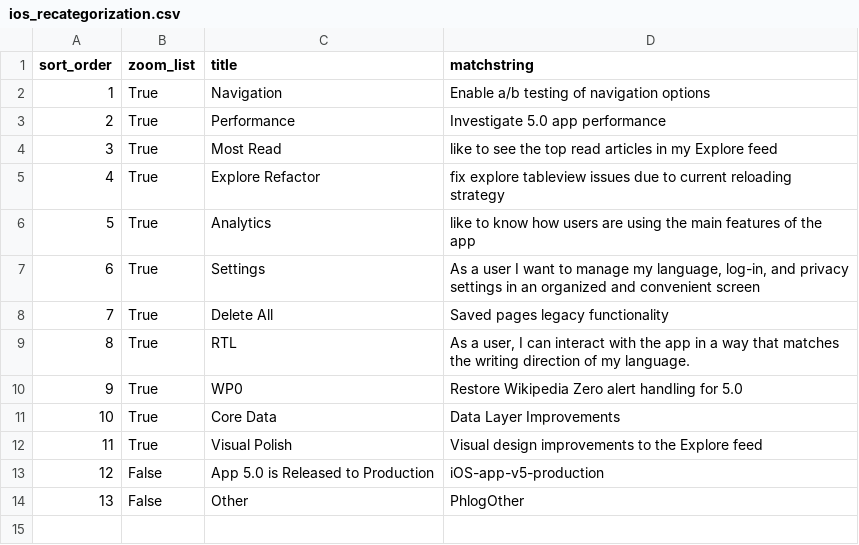
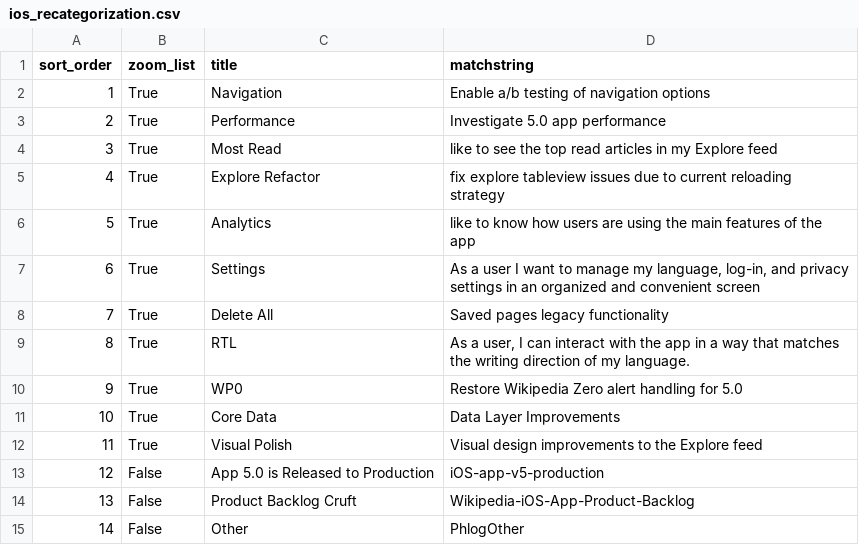
Before and after one commit to wikimedia/phlogiston, a CSV file: ios_recategorization.csv, drawn as a sheet; addresses are those after the commit; the diff names each change by its address in the sheet, - before the commit and + after, or states it on an @@ line.

Commit message:
Update ios_recategorization.csv

```diff
--- a/ios_recategorization.csv
+++ b/ios_recategorization.csv
+row 14: 13 | False | Product Backlog Cruft | Wikipedia-iOS-App-Product-Backlog
@@ column A (sort_order) renumbered from row 15 down @@
```
